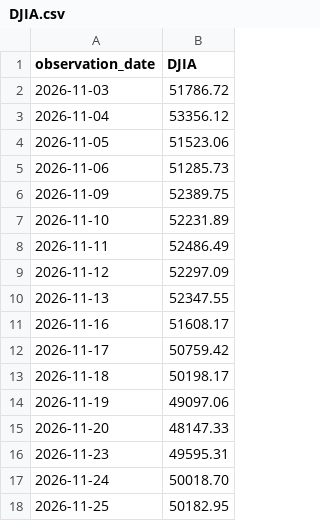
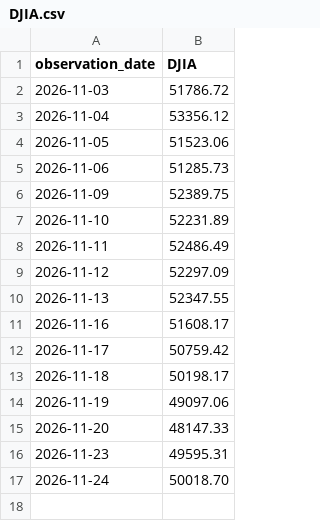
Before and after one commit to FerTorron/market-pulse, a CSV file: data/raw/DJIA.csv, drawn as a sheet.

```diff
--- a/data/raw/DJIA.csv
+++ b/data/raw/DJIA.csv
@@ -17,2 +17 @@ observation_date,DJIA
 2026-11-24,50018.70
-2026-11-25,50182.95
```
Also changed, not shown: data/raw/NASDAQCOM.csv, 27 other files.
